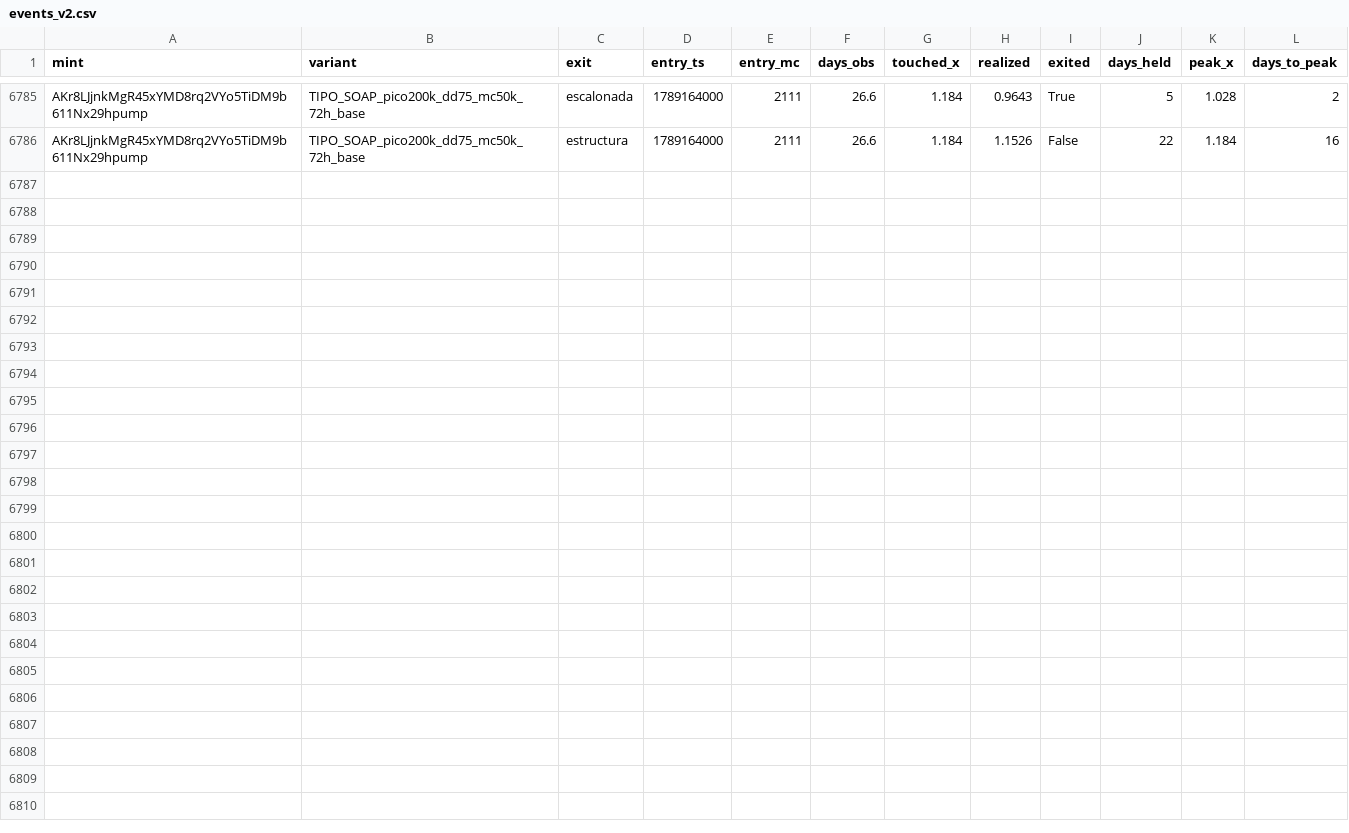
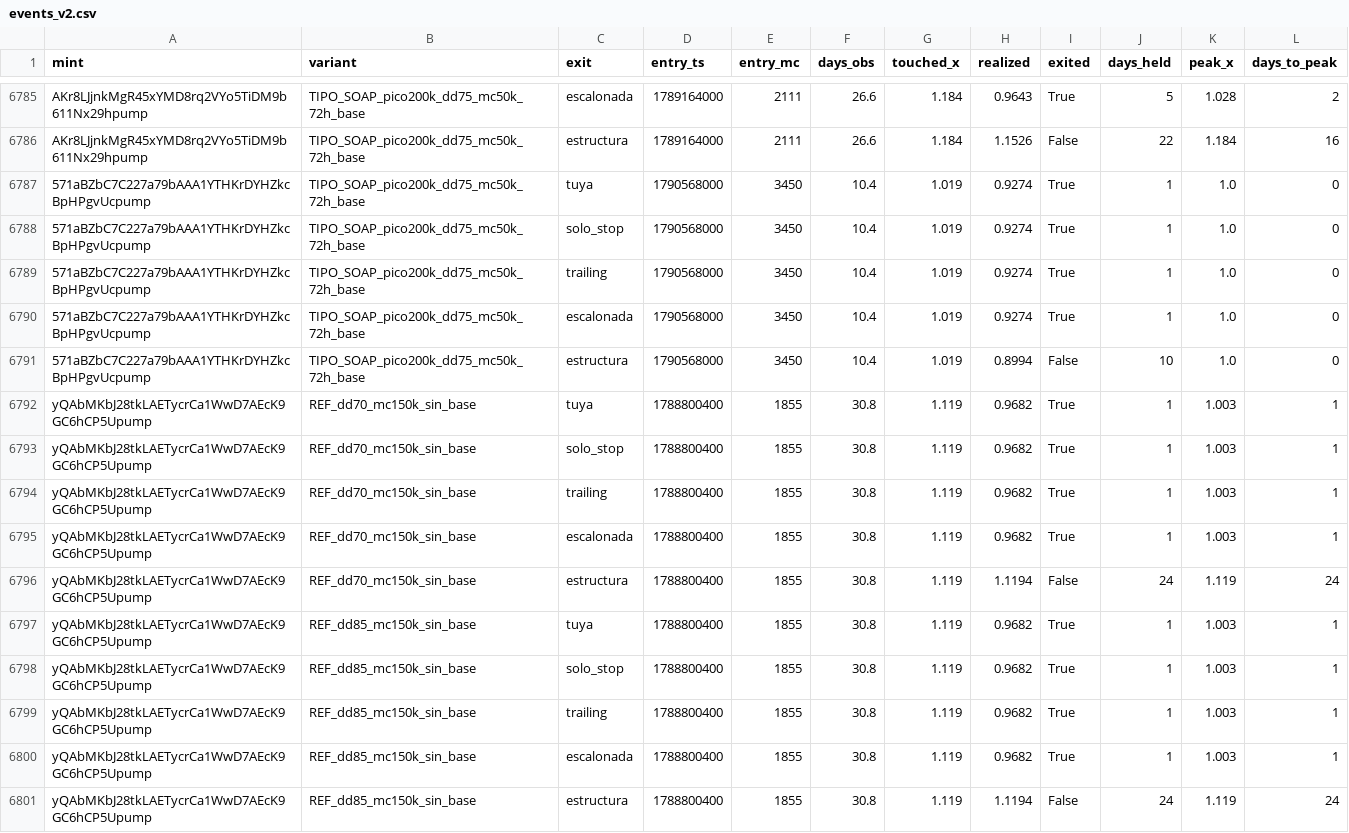
Before and after one commit to safekwaya28-hash/moonshot-radar, a CSV file: study/events_v2.csv, drawn as a sheet; only a part is shown, gaps mark what is left out; the diff names each change by its address in the sheet, - before the commit and + after, or states it on an @@ line.

```diff
--- a/study/events_v2.csv
+++ b/study/events_v2.csv
+row 6787: 571aBZbC7C227a79bAAA1YTHKrDYHZkcBpHPgvUcpump | TIPO_SOAP_pico200k_dd75_mc50k_72h_base | tuya | 1790568000 | 3450 | 10.4 | 1.019 | 0.9274 | True | 1 | 1.0 | 0
+row 6788: 571aBZbC7C227a79bAAA1YTHKrDYHZkcBpHPgvUcpump | TIPO_SOAP_pico200k_dd75_mc50k_72h_base | solo_stop | 1790568000 | 3450 | 10.4 | 1.019 | 0.9274 | True | 1 | 1.0 | 0
+row 6789: 571aBZbC7C227a79bAAA1YTHKrDYHZkcBpHPgvUcpump | TIPO_SOAP_pico200k_dd75_mc50k_72h_base | trailing | 1790568000 | 3450 | 10.4 | 1.019 | 0.9274 | True | 1 | 1.0 | 0
+row 6790: 571aBZbC7C227a79bAAA1YTHKrDYHZkcBpHPgvUcpump | TIPO_SOAP_pico200k_dd75_mc50k_72h_base | escalonada | 1790568000 | 3450 | 10.4 | 1.019 | 0.9274 | True | 1 | 1.0 | 0
+row 6791: 571aBZbC7C227a79bAAA1YTHKrDYHZkcBpHPgvUcpump | TIPO_SOAP_pico200k_dd75_mc50k_72h_base | estructura | 1790568000 | 3450 | 10.4 | 1.019 | 0.8994 | False | 10 | 1.0 | 0
+row 6792: yQAbMKbJ28tkLAETycrCa1WwD7AEcK9GC6hCP5Upump | REF_dd70_mc150k_sin_base | tuya | 1788800400 | 1855 | 30.8 | 1.119 | 0.9682 | True | 1 | 1.003 | 1
+row 6793: yQAbMKbJ28tkLAETycrCa1WwD7AEcK9GC6hCP5Upump | REF_dd70_mc150k_sin_base | solo_stop | 1788800400 | 1855 | 30.8 | 1.119 | 0.9682 | True | 1 | 1.003 | 1
+row 6794: yQAbMKbJ28tkLAETycrCa1WwD7AEcK9GC6hCP5Upump | REF_dd70_mc150k_sin_base | trailing | 1788800400 | 1855 | 30.8 | 1.119 | 0.9682 | True | 1 | 1.003 | 1
+row 6795: yQAbMKbJ28tkLAETycrCa1WwD7AEcK9GC6hCP5Upump | REF_dd70_mc150k_sin_base | escalonada | 1788800400 | 1855 | 30.8 | 1.119 | 0.9682 | True | 1 | 1.003 | 1
+row 6796: yQAbMKbJ28tkLAETycrCa1WwD7AEcK9GC6hCP5Upump | REF_dd70_mc150k_sin_base | estructura | 1788800400 | 1855 | 30.8 | 1.119 | 1.1194 | False | 24 | 1.119 | 24
+row 6797: yQAbMKbJ28tkLAETycrCa1WwD7AEcK9GC6hCP5Upump | REF_dd85_mc150k_sin_base | tuya | 1788800400 | 1855 | 30.8 | 1.119 | 0.9682 | True | 1 | 1.003 | 1
+row 6798: yQAbMKbJ28tkLAETycrCa1WwD7AEcK9GC6hCP5Upump | REF_dd85_mc150k_sin_base | solo_stop | 1788800400 | 1855 | 30.8 | 1.119 | 0.9682 | True | 1 | 1.003 | 1
+row 6799: yQAbMKbJ28tkLAETycrCa1WwD7AEcK9GC6hCP5Upump | REF_dd85_mc150k_sin_base | trailing | 1788800400 | 1855 | 30.8 | 1.119 | 0.9682 | True | 1 | 1.003 | 1
+row 6800: yQAbMKbJ28tkLAETycrCa1WwD7AEcK9GC6hCP5Upump | REF_dd85_mc150k_sin_base | escalonada | 1788800400 | 1855 | 30.8 | 1.119 | 0.9682 | True | 1 | 1.003 | 1
+row 6801: yQAbMKbJ28tkLAETycrCa1WwD7AEcK9GC6hCP5Upump | REF_dd85_mc150k_sin_base | estructura | 1788800400 | 1855 | 30.8 | 1.119 | 1.1194 | False | 24 | 1.119 | 24
```
Also changed, not shown: 4 other files.
